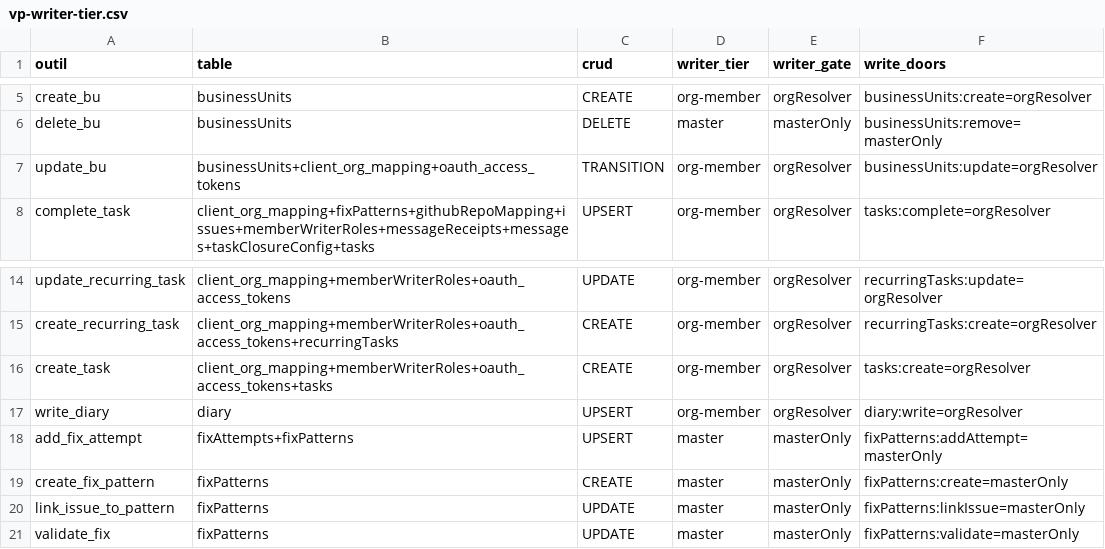
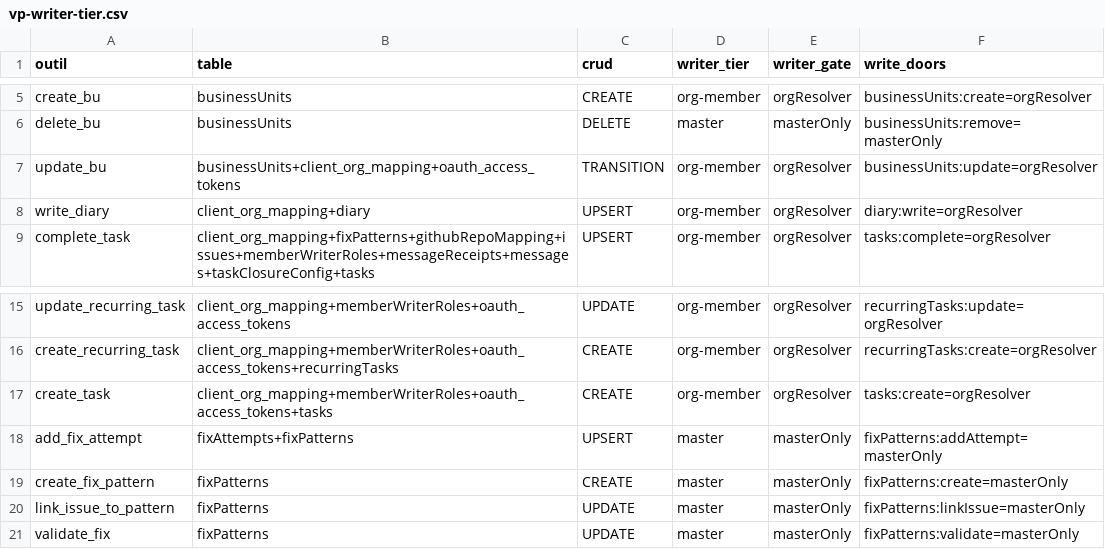
Before and after one commit to vantageos-agency/vantage-peers, a CSV file: .backend-doctor/vp-writer-tier.csv, drawn as a sheet; only a part is shown, gaps mark what is left out; removed rows and columns are numbered as before the commit, all else as after; the diff names each change by its address in the sheet, - before the commit and + after, or states it on an @@ line.

```diff
--- a/.backend-doctor/vp-writer-tier.csv
+++ b/.backend-doctor/vp-writer-tier.csv
+row 8: write_diary | client_org_mapping+diary | UPSERT | org-member | orgResolver | diary:write=orgResolver
-row 17: write_diary | diary | UPSERT | org-member | orgResolver | diary:write=orgResolver
```
Also changed, not shown: .backend-doctor/vp-by-tool.csv, 4 other files.
